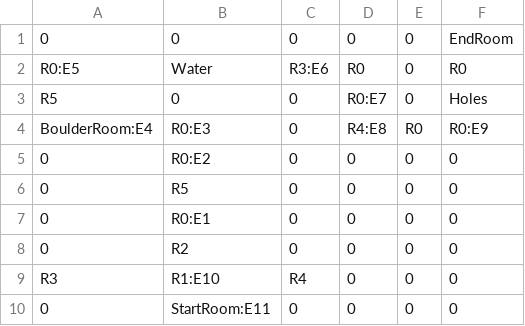
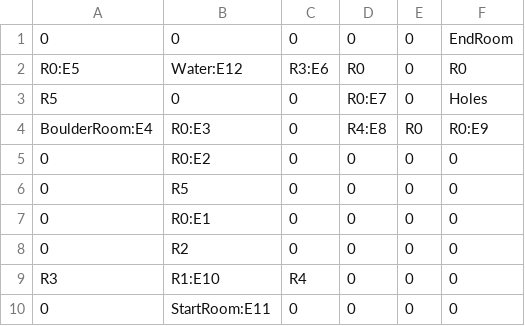
Before and after one commit to JustinDao/Escape, a CSV file: Escape/Content/Master.csv, drawn as a sheet.

```diff
--- a/Escape/Content/Master.csv
+++ b/Escape/Content/Master.csv
@@ -1,3 +1,3 @@
 0,0,0,0,0,EndRoom
-R0:E5,Water,R3:E6,R0,0,R0
+R0:E5,Water:E12,R3:E6,R0,0,R0
 R5,0,0,R0:E7,0,Holes
```
Also changed, not shown: 4 other files.
